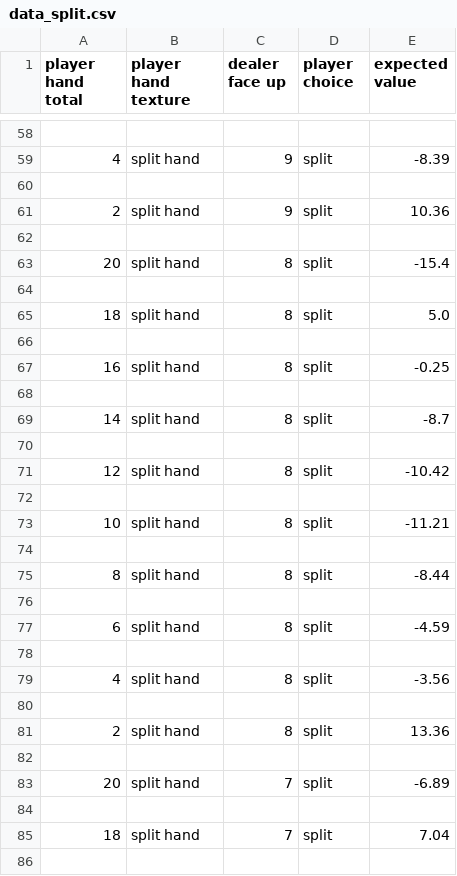
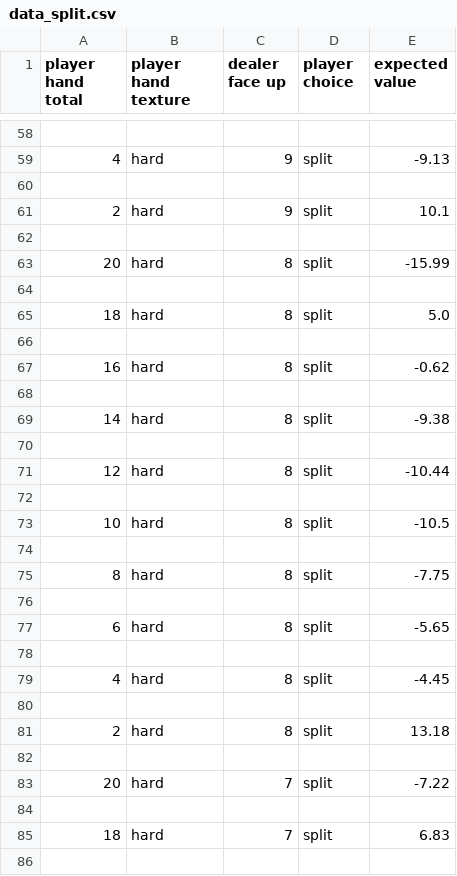
Before and after one commit to developer-hchan/Blackjack_Strategy_Simulation, a CSV file: data_split.csv, drawn as a sheet; only a part is shown, gaps mark what is left out; the diff covers the shown part only.

```diff
--- a/data_split.csv
+++ b/data_split.csv
@@ -58,29 +58,29 @@ player hand total,player hand texture,dealer face up,player choice,expected valu
 
-4,split hand,9,split,-8.39
+4,hard,9,split,-9.13
 
-2,split hand,9,split,10.36
+2,hard,9,split,10.1
 
-20,split hand,8,split,-15.4
+20,hard,8,split,-15.99
 
-18,split hand,8,split,5.0
+18,hard,8,split,5.0
 
-16,split hand,8,split,-0.25
+16,hard,8,split,-0.62
 
-14,split hand,8,split,-8.7
+14,hard,8,split,-9.38
 
-12,split hand,8,split,-10.42
+12,hard,8,split,-10.44
 
-10,split hand,8,split,-11.21
+10,hard,8,split,-10.5
 
-8,split hand,8,split,-8.44
+8,hard,8,split,-7.75
 
-6,split hand,8,split,-4.59
+6,hard,8,split,-5.65
 
-4,split hand,8,split,-3.56
+4,hard,8,split,-4.45
 
-2,split hand,8,split,13.36
+2,hard,8,split,13.18
 
-20,split hand,7,split,-6.89
+20,hard,7,split,-7.22
 
-18,split hand,7,split,7.04
+18,hard,7,split,6.83
 
```
Also changed, not shown: 172 edited cells elsewhere in this file, data.csv, 7 other files.
